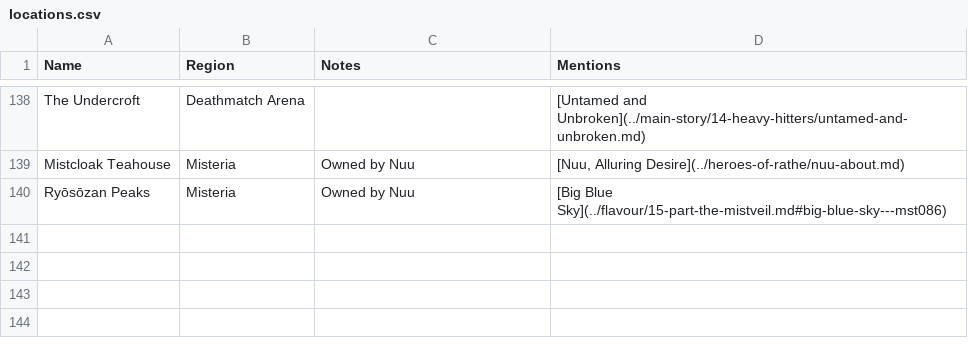
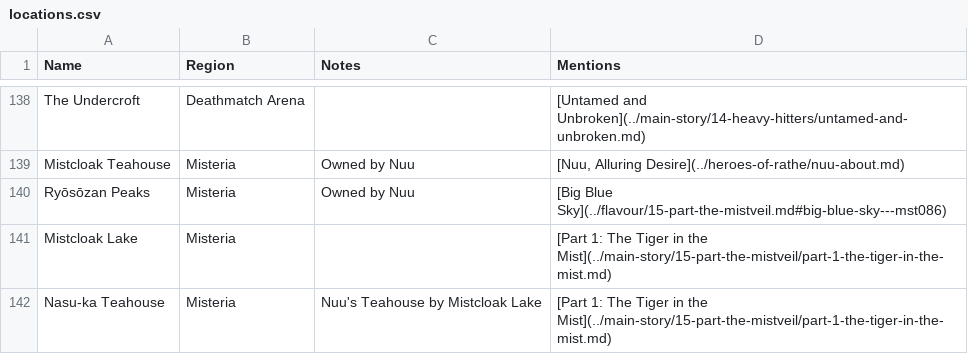
Before and after one commit to nathaneastwood/fablore, a CSV file: src/data/locations.csv, drawn as a sheet; only a part is shown, gaps mark what is left out.

```diff
--- a/src/data/locations.csv
+++ b/src/data/locations.csv
@@ -140 +140,3 @@ Mistcloak Teahouse|Misteria|Owned by Nuu|[Nuu, Alluring Desire](../heroes-of-rat
 Ryōsōzan Peaks|Misteria|Owned by Nuu|[Big Blue Sky](../flavour/15-part-the-mistveil.md#big-blue-sky---mst086)
+Mistcloak Lake|Misteria||[Part 1: The Tiger in the Mist](../main-story/15-part-the-mistveil/part-1-the-tiger-in-the-mist.md)
+Nasu-ka Teahouse|Misteria|Nuu's Teahouse by Mistcloak Lake|[Part 1: The Tiger in the Mist](../main-story/15-part-the-mistveil/part-1-the-tiger-in-the-mist.md)
```
Also changed, not shown: src/data/animals.csv, src/data/characters.csv, 5 other files.
